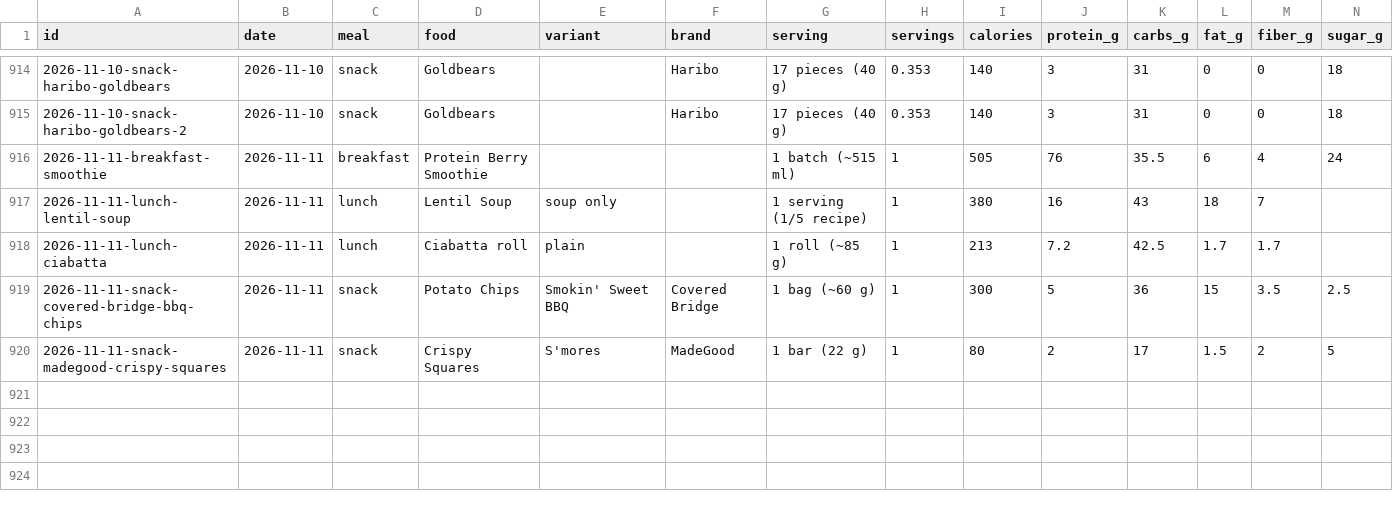
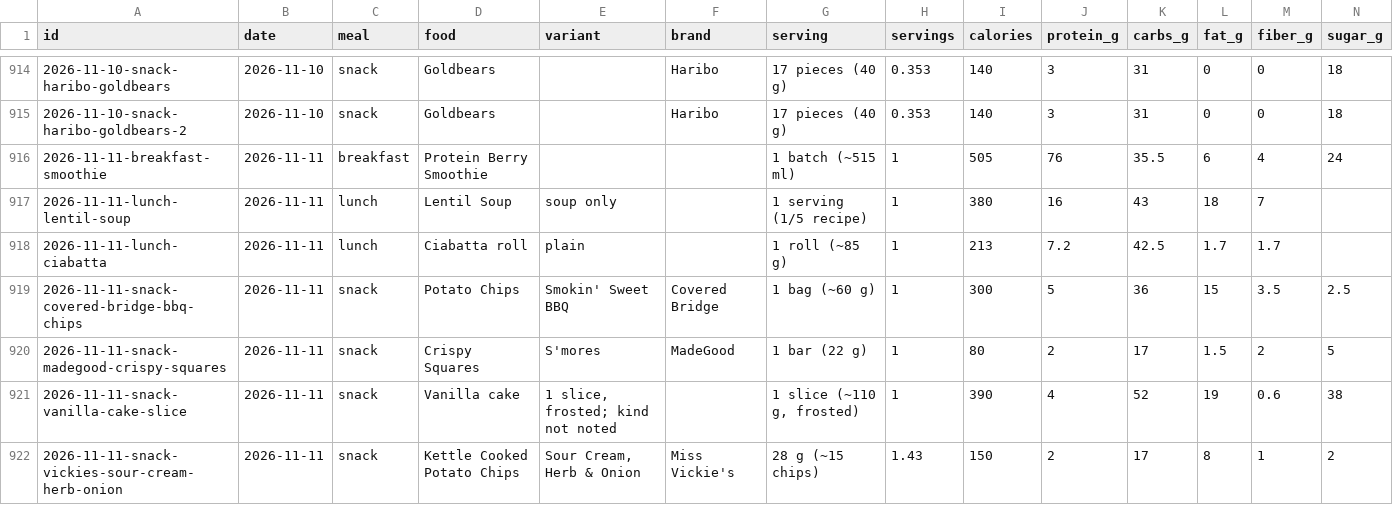
Before and after one commit to soldoutbudokan/Health, a CSV file: data/log.csv, drawn as a sheet; only a part is shown, gaps mark what is left out; rows hold the shown columns only; the diff names each change by its address in the sheet, - before the commit and + after, or states it on an @@ line.

Commit message:
Log Nov 11 snack: a slice of frosted cake (kind not noted) and a 40 g bag of Miss Vickie's sour cream, herb & onion

```diff
--- a/data/log.csv
+++ b/data/log.csv
+row 921: 2026-11-11-snack-vanilla-cake-slice | 2026-11-11 | snack | Vanilla cake | 1 slice, frosted; kind not noted |  | 1 slice (~110 g, frosted) | 1 | 390 | 4 | 52 | 19 | 0.6 | 38
+row 922: 2026-11-11-snack-vickies-sour-cream-herb-onion | 2026-11-11 | snack | Kettle Cooked Potato Chips | Sour Cream, Herb & Onion | Miss Vickie's | 28 g (~15 chips) | 1.43 | 150 | 2 | 17 | 8 | 1 | 2
```
